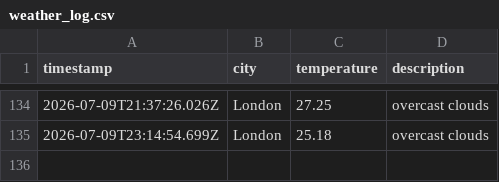
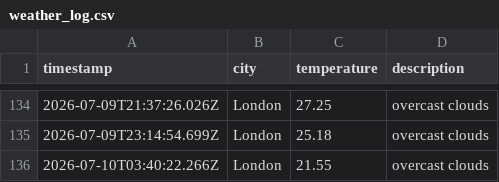
Before and after one commit to ArshaanSindhwani/Weather-DataOps-Pipeline, a CSV file: data/weather_log.csv, drawn as a sheet; only a part is shown, gaps mark what is left out; the diff names each change by its address in the sheet, - before the commit and + after, or states it on an @@ line.

```diff
--- a/data/weather_log.csv
+++ b/data/weather_log.csv
+row 136: 2026-07-10T03:40:22.266Z | London | 21.55 | overcast clouds
```
Also changed, not shown: 1 other file.
